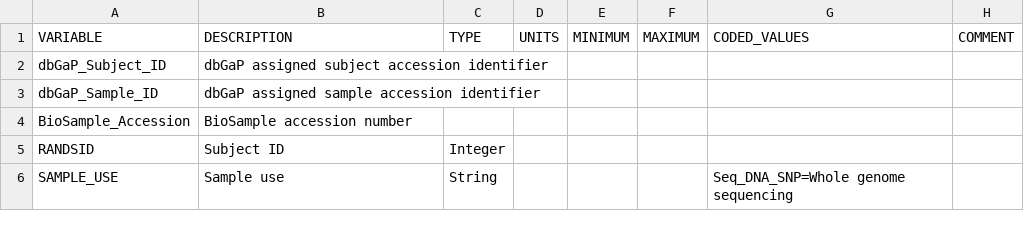
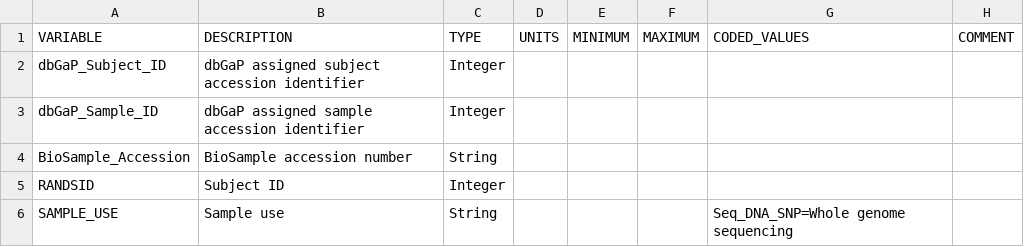
Before and after one commit to waldronlab/HMP16SData, a CSV file: inst/extdata/dictionary.csv, drawn as a sheet; only a part is shown.

Commit message:
vignette improvments, new dictionary files, new urls file

```diff
--- a/inst/extdata/dictionary.csv
+++ b/inst/extdata/dictionary.csv
@@ -1,5 +1,5 @@
 VARIABLE,DESCRIPTION,TYPE,UNITS,MINIMUM,MAXIMUM,CODED_VALUES,COMMENT
-dbGaP_Subject_ID,dbGaP assigned subject accession identifier,,,,,,
-dbGaP_Sample_ID,dbGaP assigned sample accession identifier,,,,,,
-BioSample_Accession,BioSample accession number,,,,,,
+dbGaP_Subject_ID,dbGaP assigned subject accession identifier,Integer ,,,,,
+dbGaP_Sample_ID,dbGaP assigned sample accession identifier,Integer ,,,,,
+BioSample_Accession,BioSample accession number,String ,,,,,
 RANDSID,Subject ID,Integer ,,,,,
```
Also changed, not shown: inst/extdata/urls.csv, 2 other files.
